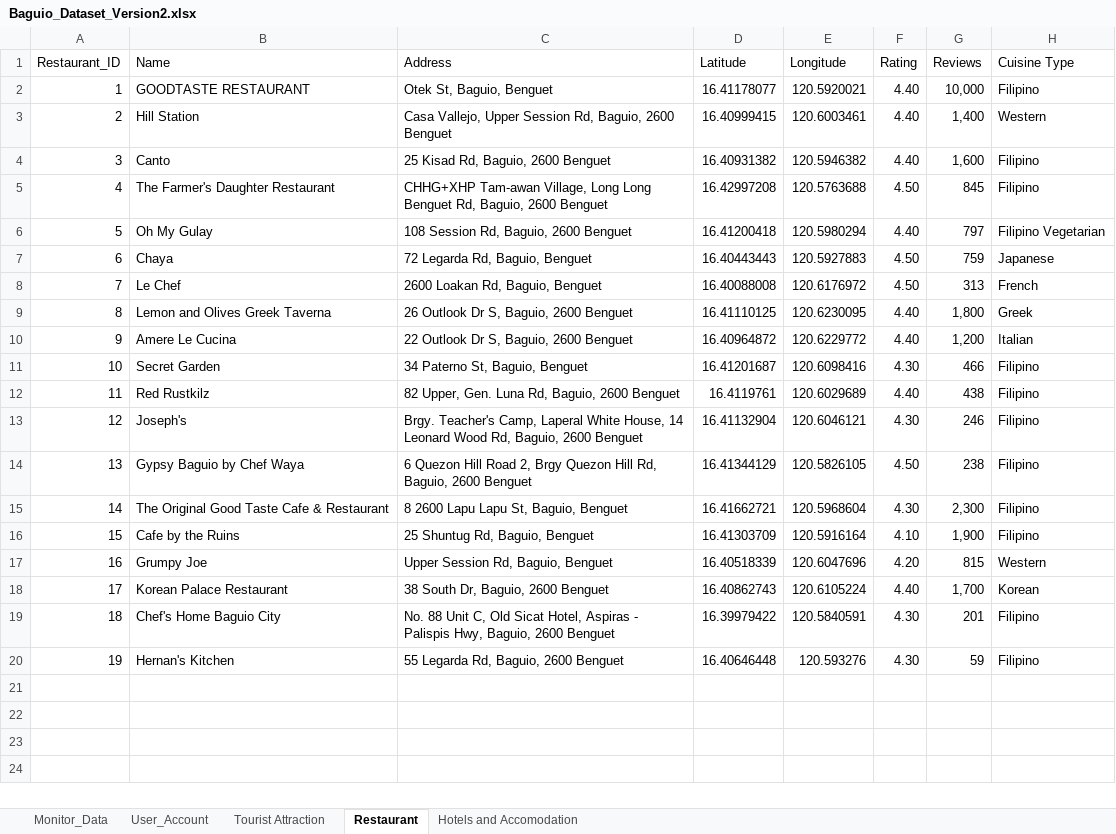
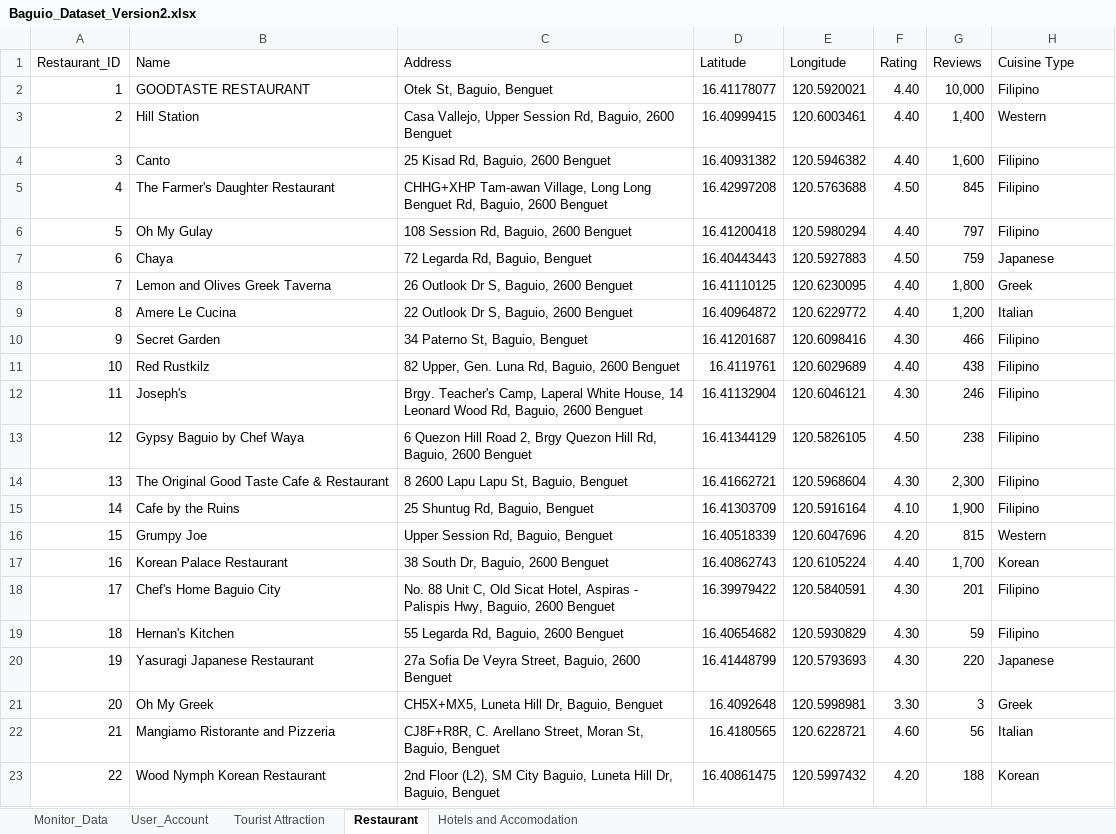
Before and after one commit to Jryx0601/CulTour_Ellison_and_Friends, an Excel workbook: Thesis_Codes/Back_End/Baguio_Dataset_Version2.xlsx, sheet Restaurant, drawn as a sheet; values as stored, in another font and other column widths than the file's, no borders; removed rows and columns are numbered as before the commit, all else as after; the diff names each change by its address in the sheet, - before the commit and + after, or states it on an @@ line.

```diff
--- a/Thesis_Codes/Back_End/Baguio_Dataset_Version2.xlsx (sheet Restaurant)
+++ b/Thesis_Codes/Back_End/Baguio_Dataset_Version2.xlsx (sheet Restaurant)
-H6 (Cuisine Type): Filipino Vegetarian
+H6 (Cuisine Type): Filipino
-row 8: 7 | Le Chef | 2600 Loakan Rd, Baguio, Benguet | 16.40088008 | 120.6176972 | 4.50 | 313 | French
@@ column A (Restaurant_ID) renumbered between rows 8 and 19 @@
-D19 (Latitude): 16.40646448
+D19 (Latitude): 16.40654682
-E19 (Longitude): 120.593276
+E19 (Longitude): 120.5930829
+row 20: 19 | Yasuragi Japanese Restaurant | 27a Sofia De Veyra Street, Baguio, 2600 Benguet | 16.41448799 | 120.5793693 | 4.30 | 220 | Japanese
+row 21: 20 | Oh My Greek | CH5X+MX5, Luneta Hill Dr, Baguio, Benguet | 16.4092648 | 120.5998981 | 3.30 | 3 | Greek
+row 22: 21 | Mangiamo Ristorante and Pizzeria | CJ8F+R8R, C. Arellano Street, Moran St, Baguio, Benguet | 16.4180565 | 120.6228721 | 4.60 | 56 | Italian
+row 23: 22 | Wood Nymph Korean Restaurant | 2nd Floor (L2), SM City Baguio, Luneta Hill Dr, Baguio, Benguet | 16.40861475 | 120.5997432 | 4.20 | 188 | Korean
```
Also changed, not shown: sheet Tourist Attraction, 1 other file.
